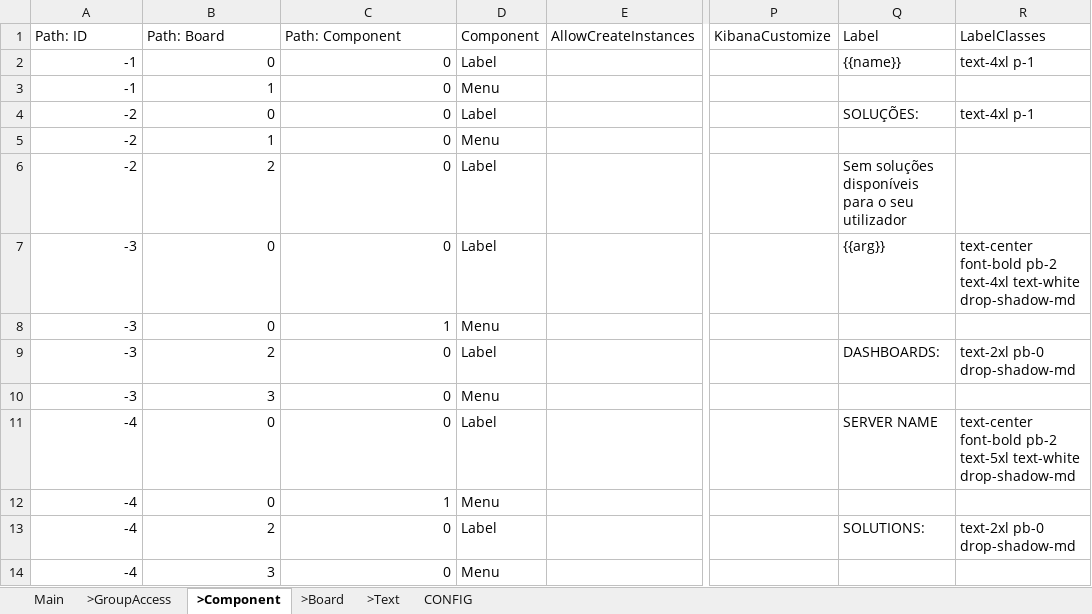
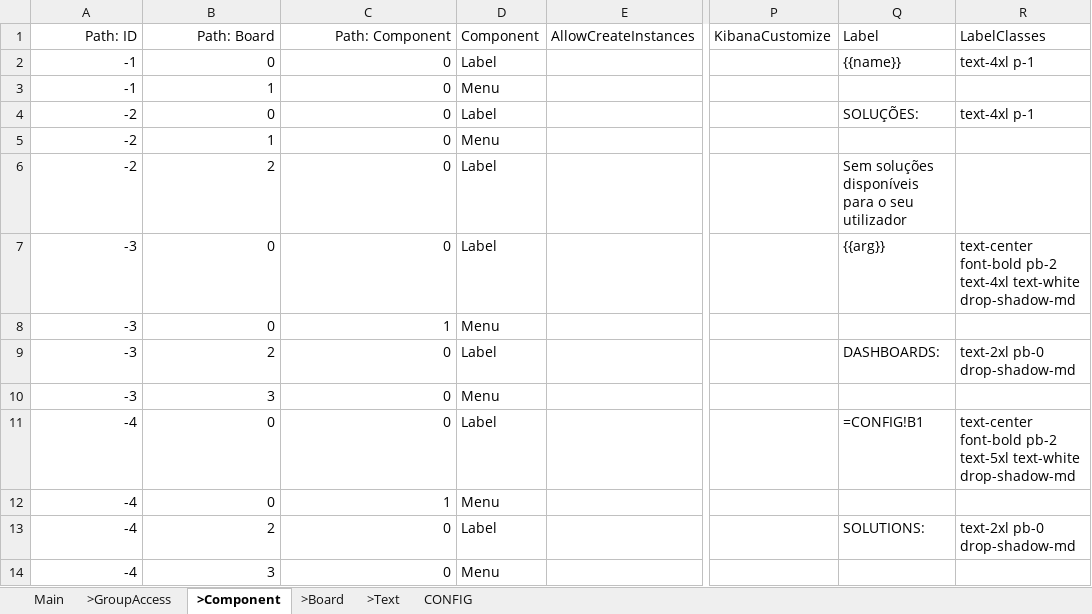
Before and after one commit to cob/customize.dashboard.dash, an Excel workbook: others/customize.dashboard.dash/instances/2.dashboard_v1.xlsx, sheet >Component, drawn as a sheet; only a part is shown, gaps mark what is left out; values as stored, in another font and other column widths than the file's, no borders; formulas without a stored value are shown as written; the diff names each change by its address in the sheet, - before the commit and + after, or states it on an @@ line.

```diff
--- a/others/customize.dashboard.dash/instances/2.dashboard_v1.xlsx (sheet >Component)
+++ b/others/customize.dashboard.dash/instances/2.dashboard_v1.xlsx (sheet >Component)
-A1:C1 alignment: left
+A1:C1 alignment: right
-Q11: SERVER NAME
+Q11: =CONFIG!B1
```
Also changed, not shown: sheet >Text, sheet >Board, sheet >GroupAccess, sheet Main.
